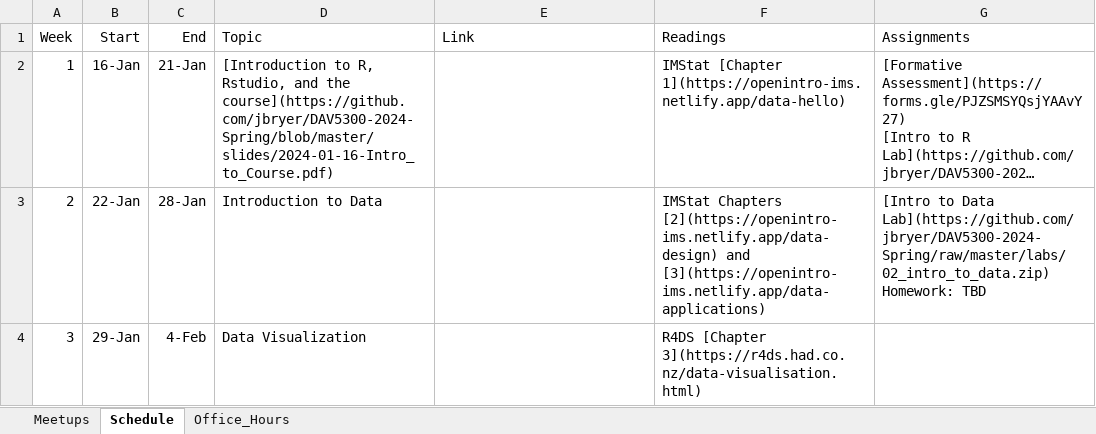
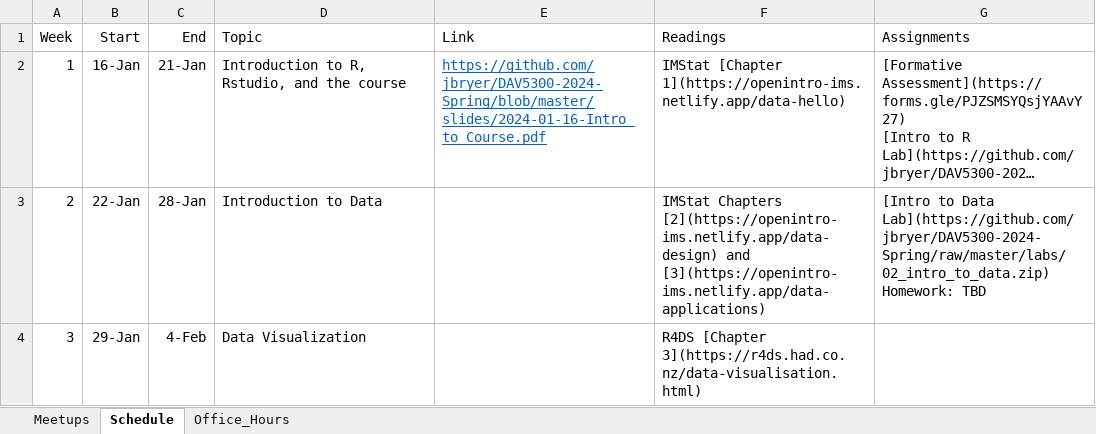
Before and after one commit to jbryer/DAV5300-2024-Spring, an Excel workbook: Schedule.xlsx, sheet Schedule, drawn as a sheet; only a part is shown; long unchanged cells end in …; values as stored, in another font and other column widths than the file's, no borders; the diff names each change by its address in the sheet, - before the commit and + after, or states it on an @@ line.

Commit message:
Fixed schedule links.

```diff
--- a/Schedule.xlsx (sheet Schedule)
+++ b/Schedule.xlsx (sheet Schedule)
-D2 (Topic): [Introduction to R, Rstudio, and the course](https://github.com/jbryer/DAV5300-2024-Spring/blob/master/slides/2024-01-16-Intro_to_Course.pdf)
+D2 (Topic): Introduction to R, Rstudio, and the course
-E2 (Link): (empty)
+E2 (Link): https://github.com/jbryer/DAV5300-2024-Spring/blob/master/slides/2024-01-16-Intro_to_Course.pdf
```
Also changed, not shown: 3 other files.
